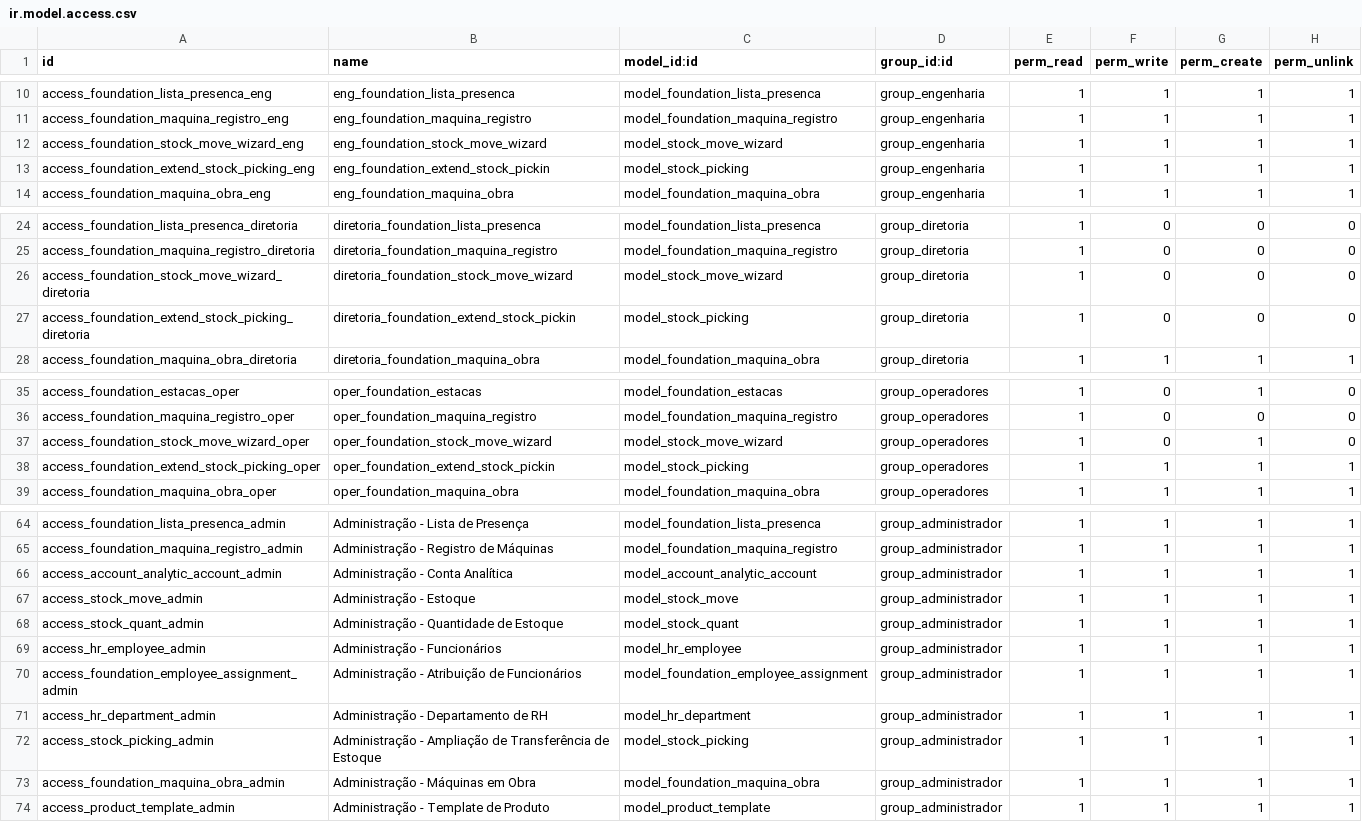
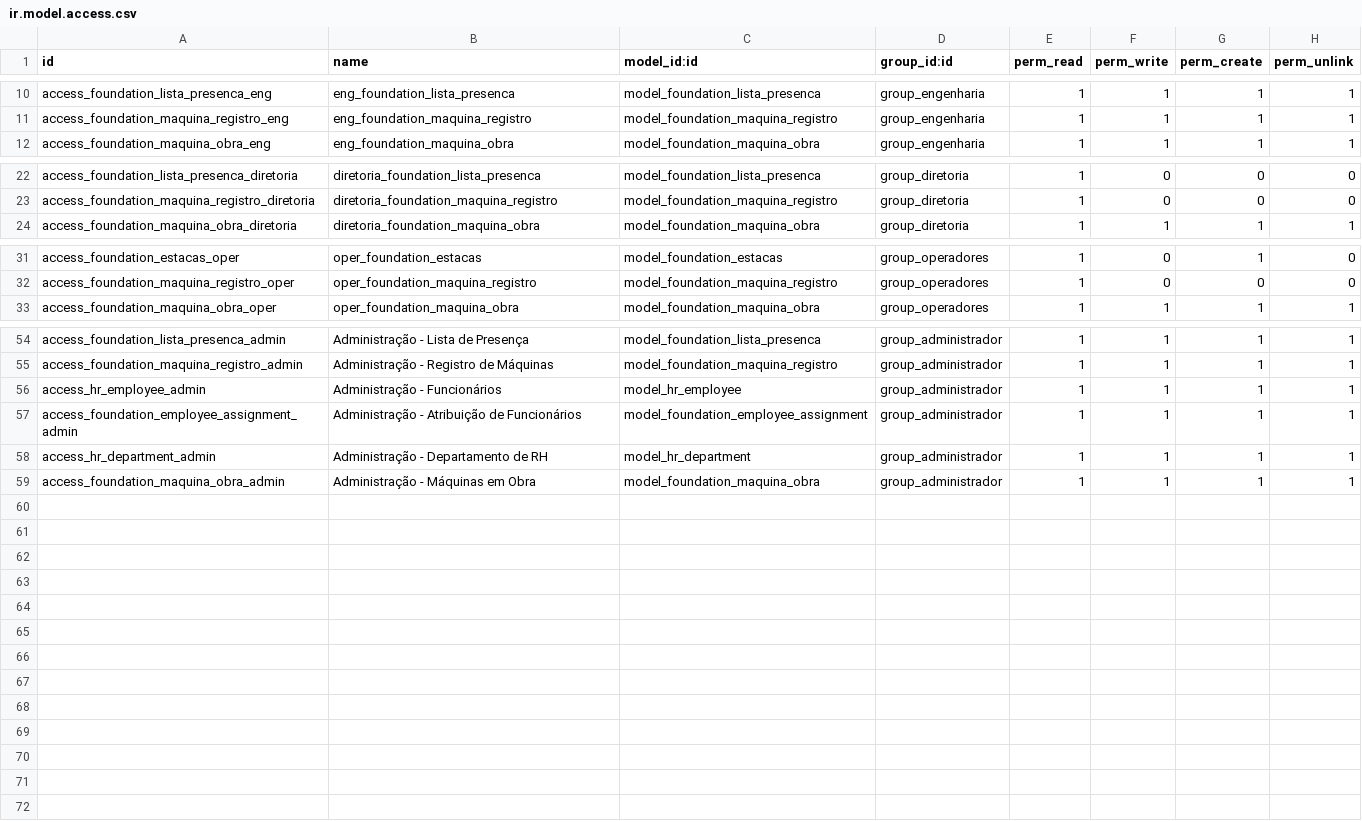
Before and after one commit to brainess-company/foundation_management, a CSV file: security/ir.model.access.csv, drawn as a sheet; only a part is shown, gaps mark what is left out; the diff covers the shown part only; the diff names each change by its address in the sheet, - before the commit and + after, or states it on an @@ line.

Commit message:
consegui remover tudo que estava relacionado com estoque, equipamento, e conta analitica e inclui nos 3 novos modulos para desenvolver

```diff
--- a/security/ir.model.access.csv
+++ b/security/ir.model.access.csv
-row 12: access_foundation_stock_move_wizard_eng | eng_foundation_stock_move_wizard | model_stock_move_wizard | group_engenharia | 1 | 1 | 1 | 1
-row 13: access_foundation_extend_stock_picking_eng | eng_foundation_extend_stock_pickin | model_stock_picking | group_engenharia | 1 | 1 | 1 | 1
-row 26: access_foundation_stock_move_wizard_diretoria | diretoria_foundation_stock_move_wizard | model_stock_move_wizard | group_diretoria | 1 | 0 | 0 | 0
-row 27: access_foundation_extend_stock_picking_diretoria | diretoria_foundation_extend_stock_pickin | model_stock_picking | group_diretoria | 1 | 0 | 0 | 0
-row 37: access_foundation_stock_move_wizard_oper | oper_foundation_stock_move_wizard | model_stock_move_wizard | group_operadores | 1 | 0 | 1 | 0
-row 38: access_foundation_extend_stock_picking_oper | oper_foundation_extend_stock_pickin | model_stock_picking | group_operadores | 1 | 1 | 1 | 1
-row 66: access_account_analytic_account_admin | Administração - Conta Analítica | model_account_analytic_account | group_administrador | 1 | 1 | 1 | 1
-row 67: access_stock_move_admin | Administração - Estoque | model_stock_move | group_administrador | 1 | 1 | 1 | 1
-row 68: access_stock_quant_admin | Administração - Quantidade de Estoque | model_stock_quant | group_administrador | 1 | 1 | 1 | 1
-row 72: access_stock_picking_admin | Administração - Ampliação de Transferência de Estoque | model_stock_picking | group_administrador | 1 | 1 | 1 | 1
-row 74: access_product_template_admin | Administração - Template de Produto | model_product_template | group_administrador | 1 | 1 | 1 | 1
```
Also changed, not shown: 4 removed rows elsewhere in this file, 9 other files.
